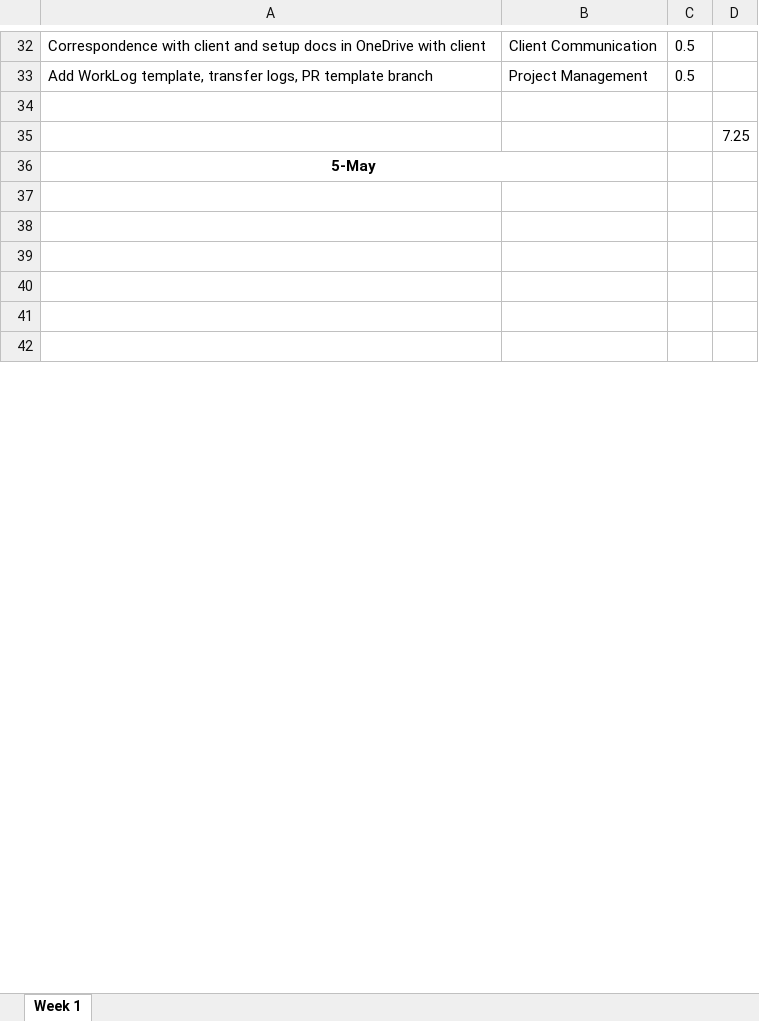
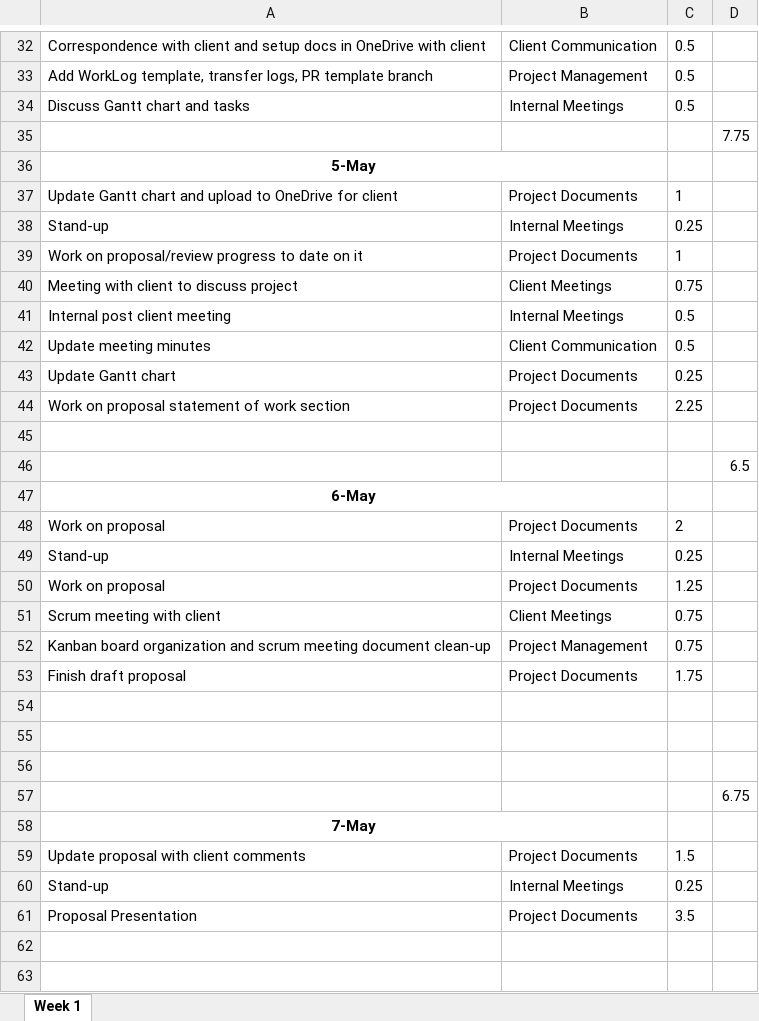
Before and after one commit to ubco-mds-2020-labs/w2020-data599-capstone-projects-ubc-udl, an Excel workbook: personal-logs/nathan-smith/WorkLog_ns.xlsx, sheet Week 1, drawn as a sheet; only a part is shown, gaps mark what is left out; the shorter side is filled out with more unchanged rows; values as stored, in another font and other column widths than the file's, no borders; conditional formats not drawn; removed rows and columns are numbered as before the commit, all else as after; the diff covers the shown part only; the diff names each change by its address in the sheet, - before the commit and + after, or states it on an @@ line.

Commit message:
update logs and proposal

```diff
--- a/personal-logs/nathan-smith/WorkLog_ns.xlsx (sheet Week 1)
+++ b/personal-logs/nathan-smith/WorkLog_ns.xlsx (sheet Week 1)
+row 34: Discuss Gantt chart and tasks | Internal Meetings | 0.5
+row 35:  |  |  | 7.75
+row 36: 5-May
+row 37: Update Gantt chart and upload to OneDrive for client | Project Documents | 1
+row 38: Stand-up | Internal Meetings | 0.25
+row 39: Work on proposal/review progress to date on it | Project Documents | 1
+row 40: Meeting with client to discuss project | Client Meetings | 0.75
+row 41: Internal post client meeting | Internal Meetings | 0.5
+row 42: Update meeting minutes | Client Communication | 0.5
+row 43: Update Gantt chart | Project Documents | 0.25
+row 44: Work on proposal statement of work section | Project Documents | 2.25
-D46: 7.25
+D46: 6.5
+row 48: Work on proposal | Project Documents | 2
+row 49: Stand-up | Internal Meetings | 0.25
+row 50: Work on proposal | Project Documents | 1.25
+row 51: Scrum meeting with client | Client Meetings | 0.75
+row 52: Kanban board organization and scrum meeting document clean-up | Project Management | 0.75
+row 53: Finish draft proposal | Project Documents | 1.75
-A54: 5-May
+A54: (empty)
-A36:B36 merged
+row 55: (empty)
+row 56: (empty)
+row 57:  |  |  | 6.75
+row 59: Update proposal with client comments | Project Documents | 1.5
+row 60: Stand-up | Internal Meetings | 0.25
+row 61: Proposal Presentation | Project Documents | 3.5
```
Also changed, not shown: 23 removed rows and 2 edited cells elsewhere in this sheet, 2 other files.
